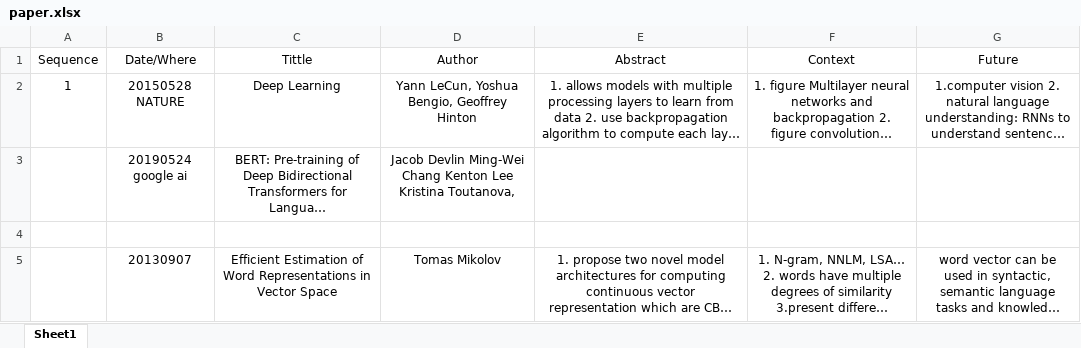
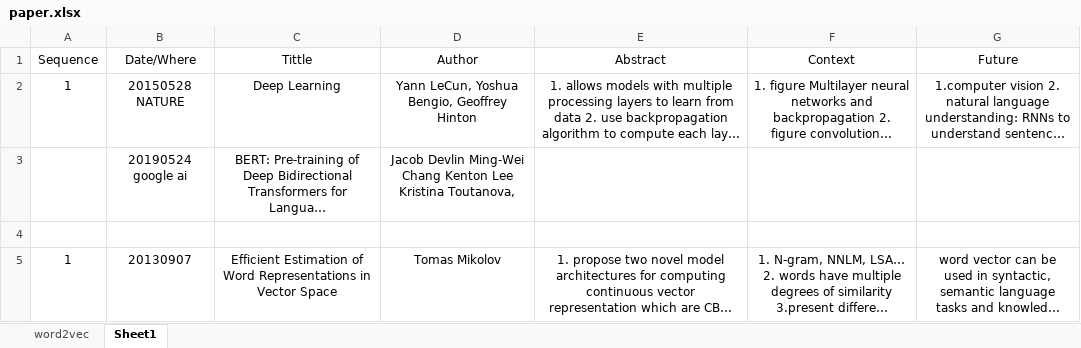
Before and after one commit to SamLiu666/machine-learning, an Excel workbook: paper/paper.xlsx, sheet Sheet1, drawn as a sheet; long unchanged cells end in …; values as stored, in another font and other column widths than the file's, no borders; the diff names each change by its address in the sheet, - before the commit and + after, or states it on an @@ line.

```diff
--- a/paper/paper.xlsx (sheet Sheet1)
+++ b/paper/paper.xlsx (sheet Sheet1)
+sheet tab: word2vec
-A5 (Sequence): (empty)
+A5 (Sequence): 1
```
Also changed, not shown: 4 other files.
